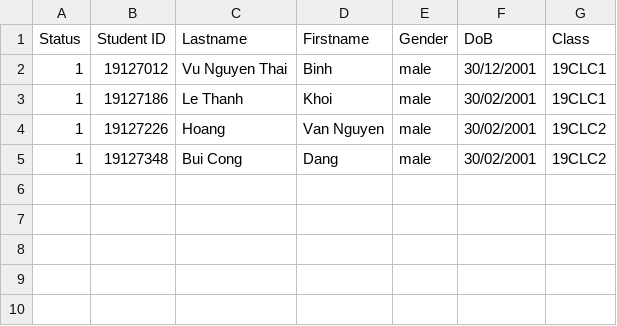
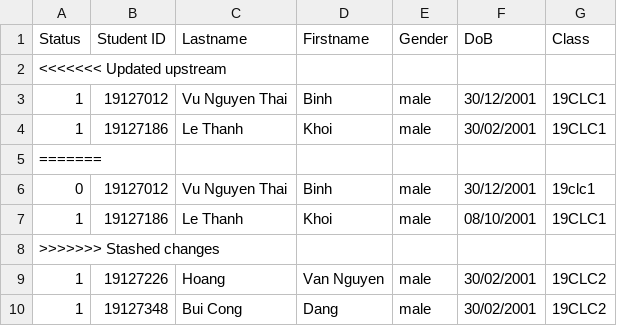
Before and after one commit to VuBinh2k1/CS162FinalProject, a CSV file: data/student/__student.csv, drawn as a sheet; the diff names each change by its address in the sheet, - before the commit and + after, or states it on an @@ line.

```diff
--- a/data/student/__student.csv
+++ b/data/student/__student.csv
+row 2: <<<<<<< Updated upstream
+row 5: =======
+row 6: 0 | 19127012 | Vu Nguyen Thai | Binh | male | 30/12/2001 | 19clc1
+row 7: 1 | 19127186 | Le Thanh | Khoi | male | 08/10/2001 | 19CLC1
+row 8: >>>>>>> Stashed changes
```
Also changed, not shown: 4 other files.
